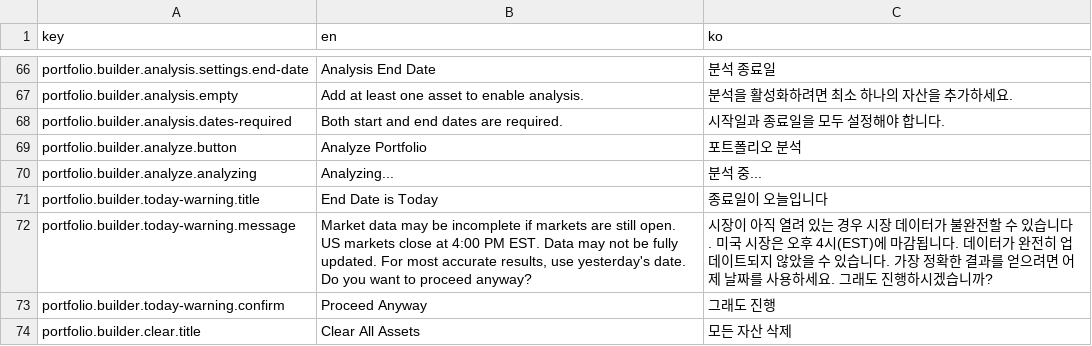
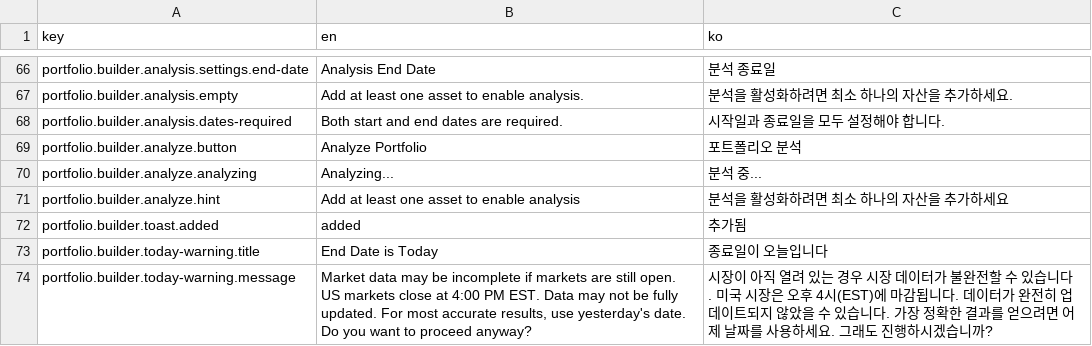
Before and after one commit to jdy8739/glassbox, a CSV file: translation/translation.csv, drawn as a sheet; only a part is shown, gaps mark what is left out; the shorter side is filled out with more unchanged rows; the diff names each change by its address in the sheet, - before the commit and + after, or states it on an @@ line.

```diff
--- a/translation/translation.csv
+++ b/translation/translation.csv
+row 71: portfolio.builder.analyze.hint | Add at least one asset to enable analysis | 분석을 활성화하려면 최소 하나의 자산을 추가하세요
+row 72: portfolio.builder.toast.added | added | 추가됨
```
Also changed, not shown: 2 other files.
